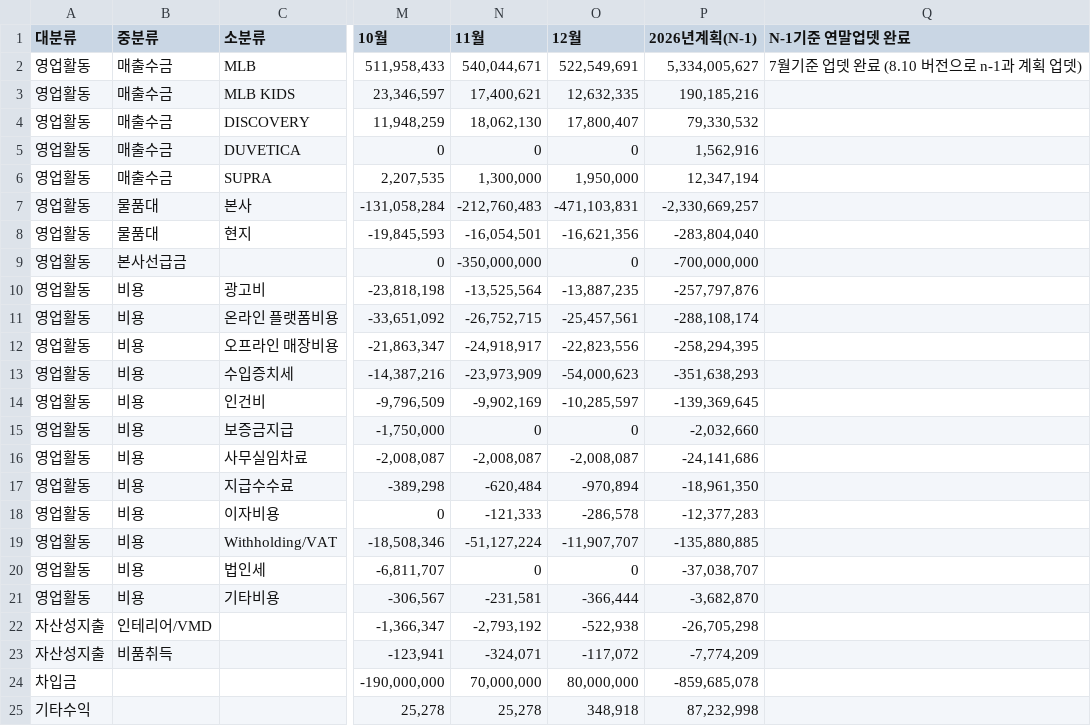
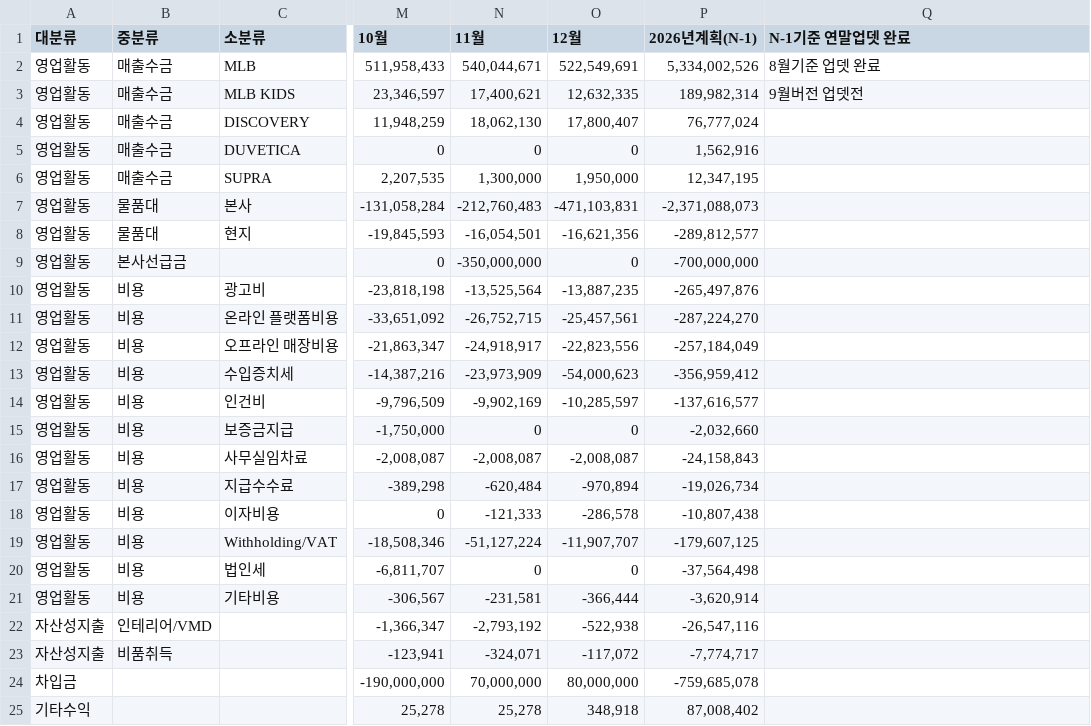
Before and after one commit to xuanm0221-dev/CNFS, a CSV file: 파일/cashflow/2026.csv, drawn as a sheet; only a part is shown, gaps mark what is left out; the diff names each change by its address in the sheet, - before the commit and + after, or states it on an @@ line.

```diff
--- a/파일/cashflow/2026.csv
+++ b/파일/cashflow/2026.csv
-P2 (2026년계획(N-1)): 5,334,005,627
+P2 (2026년계획(N-1)): 5,334,002,526
-Q2 (N-1기준 연말업뎃 완료): 7월기준 업뎃 완료 (8.10 버전으로 n-1과 계획 업뎃)
+Q2 (N-1기준 연말업뎃 완료): 8월기준 업뎃 완료
-P3 (2026년계획(N-1)): 190,185,216
+P3 (2026년계획(N-1)): 189,982,314
-Q3 (N-1기준 연말업뎃 완료): (empty)
+Q3 (N-1기준 연말업뎃 완료): 9월버전 업뎃전
-P4 (2026년계획(N-1)): 79,330,532
+P4 (2026년계획(N-1)): 76,777,024
-P6 (2026년계획(N-1)): 12,347,194
+P6 (2026년계획(N-1)): 12,347,195
-P7 (2026년계획(N-1)): -2,330,669,257
+P7 (2026년계획(N-1)): -2,371,088,073
-P8 (2026년계획(N-1)): -283,804,040
+P8 (2026년계획(N-1)): -289,812,577
-P10 (2026년계획(N-1)): -257,797,876
+P10 (2026년계획(N-1)): -265,497,876
-P11 (2026년계획(N-1)): -288,108,174
+P11 (2026년계획(N-1)): -287,224,270
-P12 (2026년계획(N-1)): -258,294,395
+P12 (2026년계획(N-1)): -257,184,049
-P13 (2026년계획(N-1)): -351,638,293
+P13 (2026년계획(N-1)): -356,959,412
-P14 (2026년계획(N-1)): -139,369,645
+P14 (2026년계획(N-1)): -137,616,577
-P16 (2026년계획(N-1)): -24,141,686
+P16 (2026년계획(N-1)): -24,158,843
-P17 (2026년계획(N-1)): -18,961,350
+P17 (2026년계획(N-1)): -19,026,734
-P18 (2026년계획(N-1)): -12,377,283
+P18 (2026년계획(N-1)): -10,807,438
-P19 (2026년계획(N-1)): -135,880,885
+P19 (2026년계획(N-1)): -179,607,125
-P20 (2026년계획(N-1)): -37,038,707
+P20 (2026년계획(N-1)): -37,564,498
-P21 (2026년계획(N-1)): -3,682,870
+P21 (2026년계획(N-1)): -3,620,914
-P22 (2026년계획(N-1)): -26,705,298
+P22 (2026년계획(N-1)): -26,547,116
-P23 (2026년계획(N-1)): -7,774,209
+P23 (2026년계획(N-1)): -7,774,717
-P24 (2026년계획(N-1)): -859,685,078
+P24 (2026년계획(N-1)): -759,685,078
-P25 (2026년계획(N-1)): 87,232,998
+P25 (2026년계획(N-1)): 87,008,402
```
Also changed, not shown: 파일/BS/2026.csv, 파일/현금차입금잔액/2026.csv, 14 other files.
